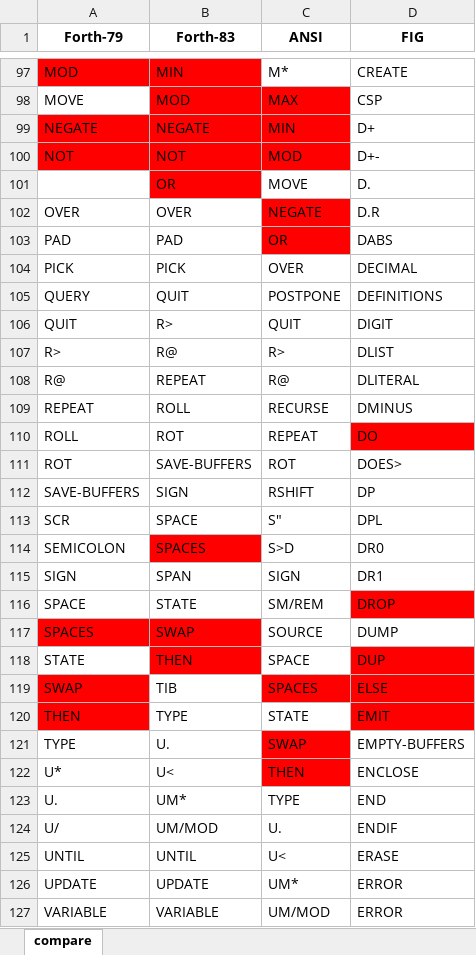
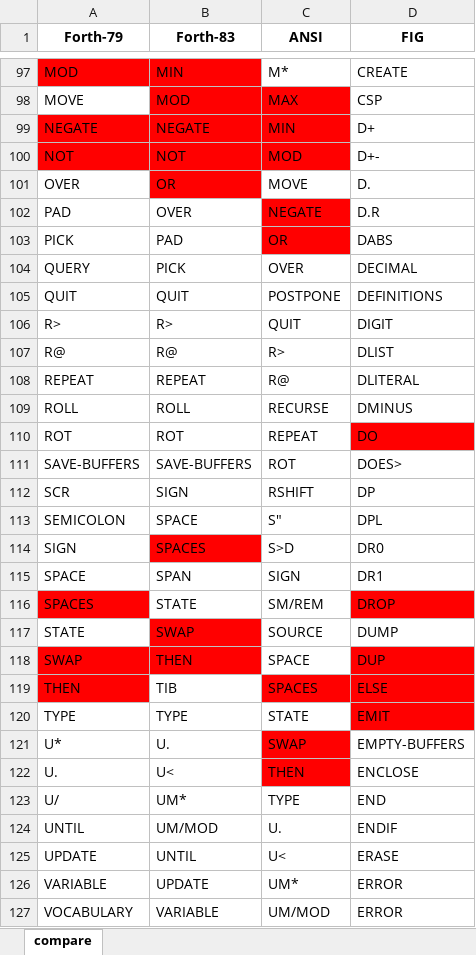
Before and after one commit to RobJames44035/forth4j, an Excel workbook: dox/compare.xlsx, sheet compare, drawn as a sheet; only a part is shown, gaps mark what is left out; values as stored, in another font and other column widths than the file's, no borders; the diff covers the shown part only; the diff names each change by its address in the sheet, - before the commit and + after, or states it on an @@ line.

```diff
--- a/dox/compare.xlsx (sheet compare)
+++ b/dox/compare.xlsx (sheet compare)
-A101 (Forth-79): (empty)
+A101 (Forth-79): OVER
-A102 (Forth-79): OVER
+A102 (Forth-79): PAD
-A103 (Forth-79): PAD
+A103 (Forth-79): PICK
-A104 (Forth-79): PICK
+A104 (Forth-79): QUERY
-A105 (Forth-79): QUERY
+A105 (Forth-79): QUIT
-A106 (Forth-79): QUIT
+A106 (Forth-79): R>
-A107 (Forth-79): R>
+A107 (Forth-79): R@
-A108 (Forth-79): R@
+A108 (Forth-79): REPEAT
-A109 (Forth-79): REPEAT
+A109 (Forth-79): ROLL
-A110 (Forth-79): ROLL
+A110 (Forth-79): ROT
-A111 (Forth-79): ROT
+A111 (Forth-79): SAVE-BUFFERS
-A112 (Forth-79): SAVE-BUFFERS
+A112 (Forth-79): SCR
-A113 (Forth-79): SCR
+A113 (Forth-79): SEMICOLON
-A114 (Forth-79): SEMICOLON
+A114 (Forth-79): SIGN
-A115 (Forth-79): SIGN
+A115 (Forth-79): SPACE
-A116 (Forth-79): SPACE
+A116 (Forth-79): SPACES
-A116 fill: none
+A116 fill: #FF0000
-A117 (Forth-79): SPACES
+A117 (Forth-79): STATE
-A117 fill: #FF0000
+A117 fill: none
-A118 (Forth-79): STATE
+A118 (Forth-79): SWAP
-A118 fill: none
+A118 fill: #FF0000
-A119 (Forth-79): SWAP
+A119 (Forth-79): THEN
-A120 (Forth-79): THEN
+A120 (Forth-79): TYPE
-A120 fill: #FF0000
+A120 fill: none
-A121 (Forth-79): TYPE
+A121 (Forth-79): U*
-A122 (Forth-79): U*
+A122 (Forth-79): U.
-A123 (Forth-79): U.
+A123 (Forth-79): U/
-A124 (Forth-79): U/
+A124 (Forth-79): UNTIL
-A125 (Forth-79): UNTIL
+A125 (Forth-79): UPDATE
-A126 (Forth-79): UPDATE
+A126 (Forth-79): VARIABLE
-A127 (Forth-79): VARIABLE
+A127 (Forth-79): VOCABULARY
```
Also changed, not shown: 6 edited cells and cell formats elsewhere in this sheet, 2 other files.
